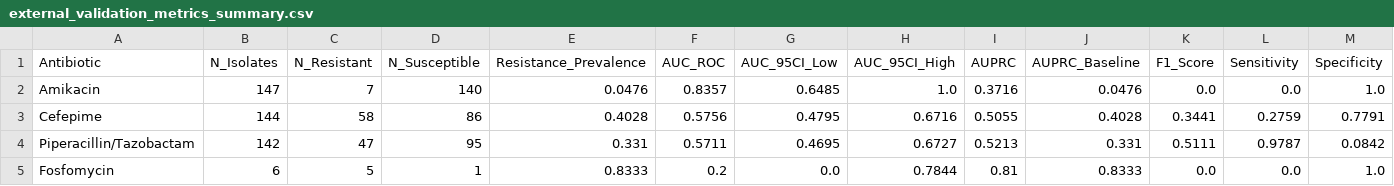
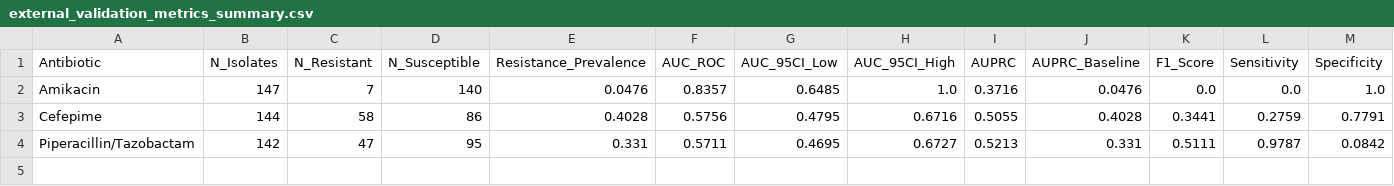
Before and after one commit to real-akhyar/ARMOR-By-Akhyar, a CSV file: results/external_validation_metrics_summary.csv, drawn as a sheet; only a part is shown; rows hold the shown columns only; the diff names each change by its address in the sheet, - before the commit and + after, or states it on an @@ line.

```diff
--- a/results/external_validation_metrics_summary.csv
+++ b/results/external_validation_metrics_summary.csv
-row 5: Fosfomycin | 6 | 5 | 1 | 0.8333 | 0.2 | 0.0 | 0.7844 | 0.81 | 0.8333 | 0.0 | 0.0 | 1.0
```
Also changed, not shown: results/external_validation_cohort_predictions.csv.
